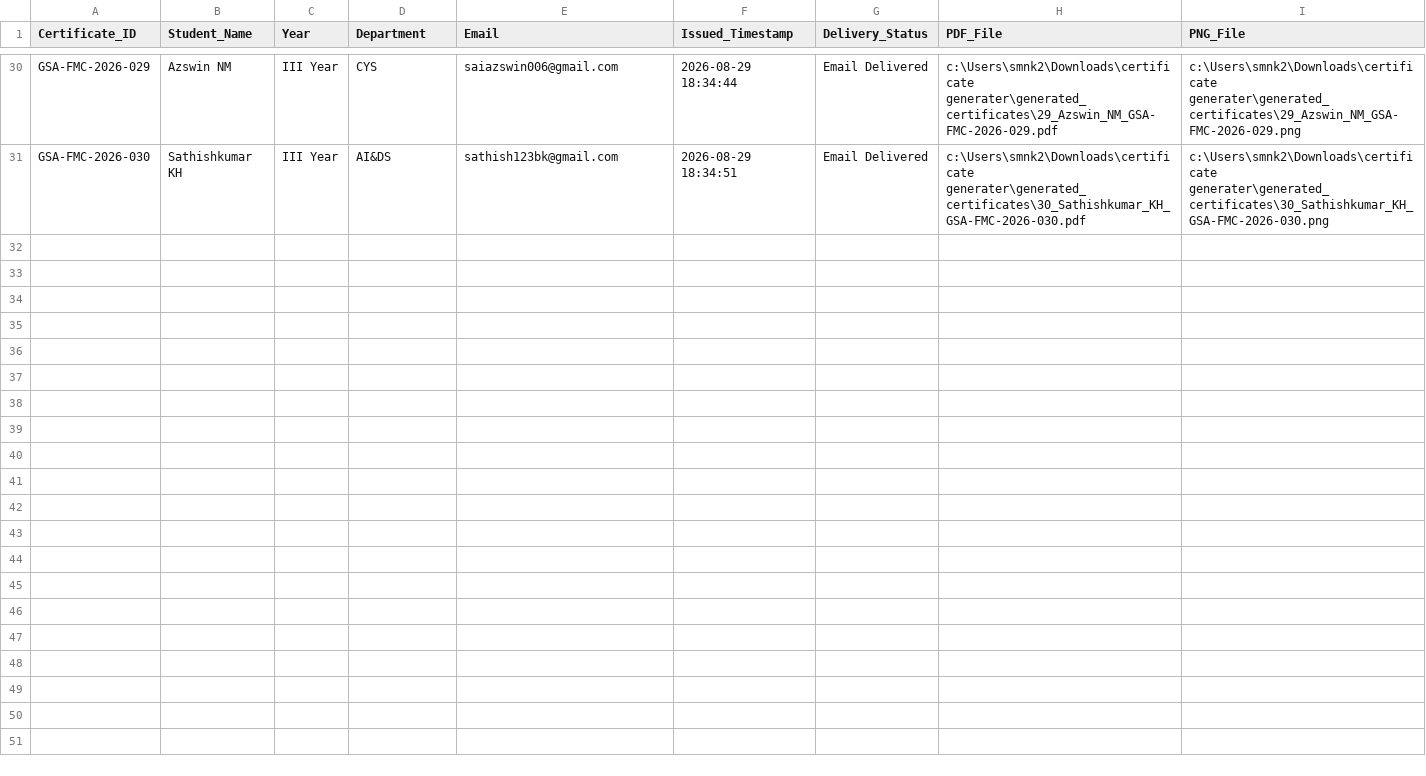
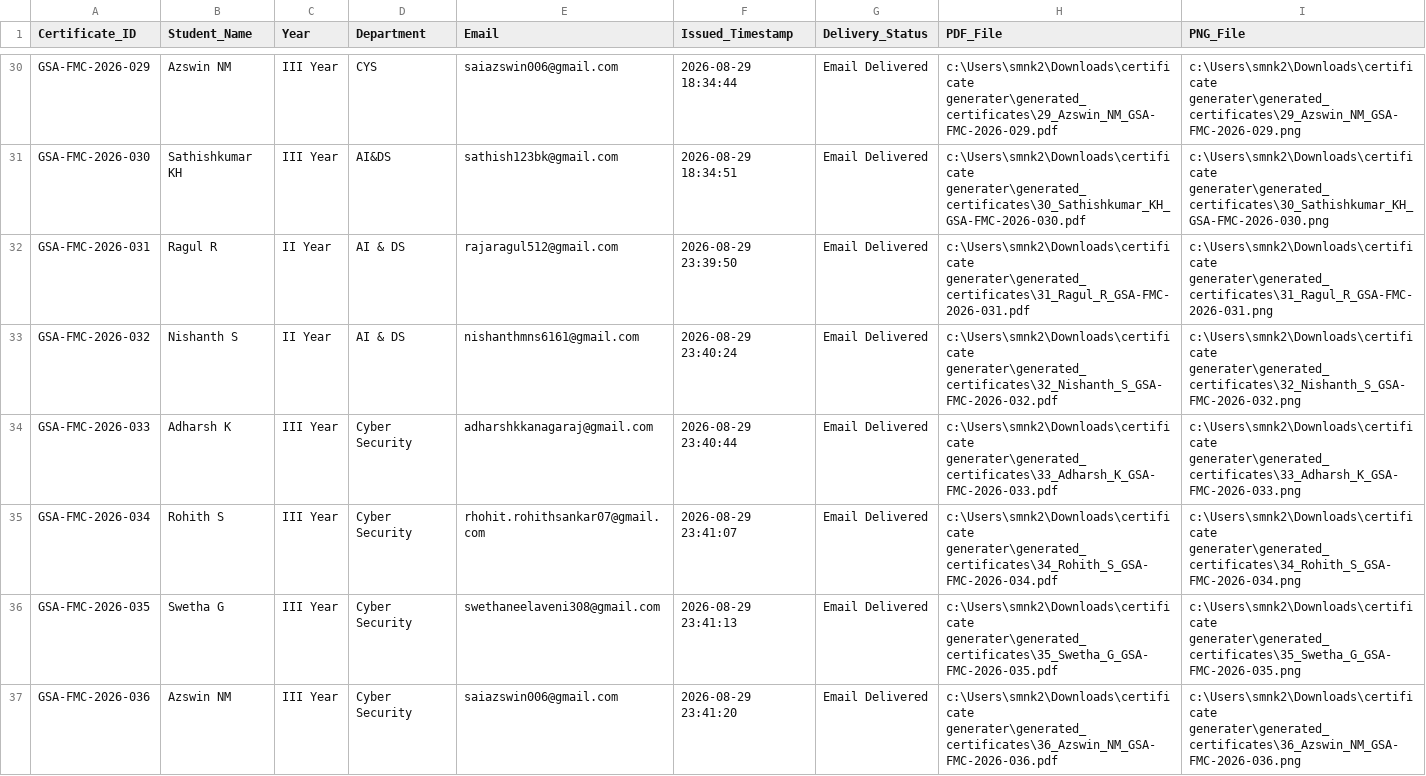
Before and after one commit to nandhakumar-murugan/bulk-certificate-generator, a CSV file: records/certificates_registry.csv, drawn as a sheet; only a part is shown, gaps mark what is left out.

Commit message:
Update registry with all 38 delivered certificates and sample participant records

```diff
--- a/records/certificates_registry.csv
+++ b/records/certificates_registry.csv
@@ -31 +31,7 @@ GSA-FMC-2026-029,Azswin NM,III Year,CYS,saiazswin006@gmail.com,2026-08-29 18:34:
 GSA-FMC-2026-030,Sathishkumar KH,III Year,AI&DS,sathish123bk@gmail.com,2026-08-29 18:34:51,Email Delivered,c:\Users\smnk2\Downloads\certificate generater\generated_certificates\30_Sathishkumar_KH_GSA-FMC-2026-030.pdf,c:\Users\smnk2\Downloads\certificate generater\generated_certificates\30_Sathishkumar_KH_GSA-FMC-2026-030.png
+GSA-FMC-2026-031,Ragul R,II Year,AI & DS,rajaragul512@gmail.com,2026-08-29 23:39:50,Email Delivered,c:\Users\smnk2\Downloads\certificate generater\generated_certificates\31_Ragul_R_GSA-FMC-2026-031.pdf,c:\Users\smnk2\Downloads\certificate generater\generated_certificates\31_Ragul_R_GSA-FMC-2026-031.png
+GSA-FMC-2026-032,Nishanth S,II Year,AI & DS,nishanthmns6161@gmail.com,2026-08-29 23:40:24,Email Delivered,c:\Users\smnk2\Downloads\certificate generater\generated_certificates\32_Nishanth_S_GSA-FMC-2026-032.pdf,c:\Users\smnk2\Downloads\certificate generater\generated_certificates\32_Nishanth_S_GSA-FMC-2026-032.png
+GSA-FMC-2026-033,Adharsh K,III Year,Cyber Security,adharshkkanagaraj@gmail.com,2026-08-29 23:40:44,Email Delivered,c:\Users\smnk2\Downloads\certificate generater\generated_certificates\33_Adharsh_K_GSA-FMC-2026-033.pdf,c:\Users\smnk2\Downloads\certificate generater\generated_certificates\33_Adharsh_K_GSA-FMC-2026-033.png
+GSA-FMC-2026-034,Rohith S,III Year,Cyber Security,rhohit.rohithsankar07@gmail.com,2026-08-29 23:41:07,Email Delivered,c:\Users\smnk2\Downloads\certificate generater\generated_certificates\34_Rohith_S_GSA-FMC-2026-034.pdf,c:\Users\smnk2\Downloads\certificate generater\generated_certificates\34_Rohith_S_GSA-FMC-2026-034.png
+GSA-FMC-2026-035,Swetha G,III Year,Cyber Security,swethaneelaveni308@gmail.com,2026-08-29 23:41:13,Email Delivered,c:\Users\smnk2\Downloads\certificate generater\generated_certificates\35_Swetha_G_GSA-FMC-2026-035.pdf,c:\Users\smnk2\Downloads\certificate generater\generated_certificates\35_Swetha_G_GSA-FMC-2026-035.png
+GSA-FMC-2026-036,Azswin NM,III Year,Cyber Security,saiazswin006@gmail.com,2026-08-29 23:41:20,Email Delivered,c:\Users\smnk2\Downloads\certificate generater\generated_certificates\36_Azswin_NM_GSA-FMC-2026-036.pdf,c:\Users\smnk2\Downloads\certificate generater\generated_certificates\36_Azswin_NM_GSA-FMC-2026-036.png
```
Also changed, not shown: participants_sample.csv, 1 other file.
